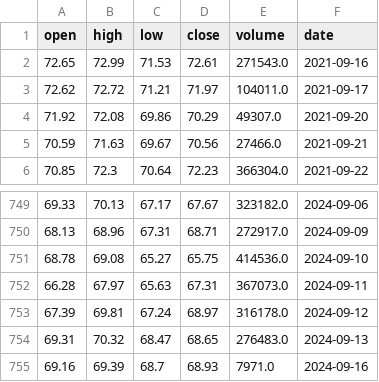
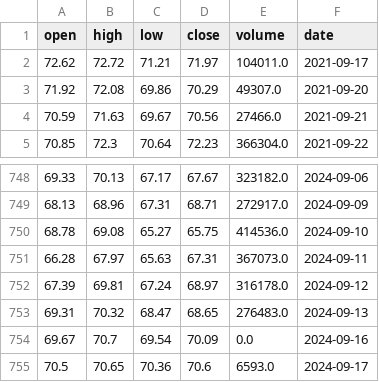
Before and after one commit to AnatolPoiata/oilforecast, a CSV file: historical_data.csv, drawn as a sheet; only a part is shown, gaps mark what is left out.

```diff
--- a/historical_data.csv
+++ b/historical_data.csv
@@ -1,3 +1,2 @@
 open,high,low,close,volume,date
-72.65,72.99,71.53,72.61,271543.0,2021-09-16
 72.62,72.72,71.21,71.97,104011.0,2021-09-17
@@ -754,2 +753,3 @@ open,high,low,close,volume,date
 69.31,70.32,68.47,68.65,276483.0,2024-09-13
-69.16,69.39,68.7,68.93,7971.0,2024-09-16
+69.67,70.7,69.54,70.09,0.0,2024-09-16
+70.5,70.65,70.36,70.6,6593.0,2024-09-17
```
Also changed, not shown: forecast_data.csv.
